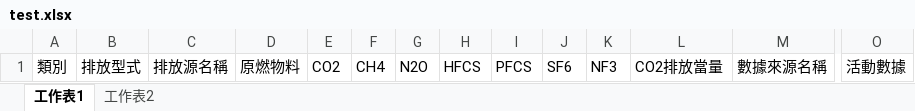
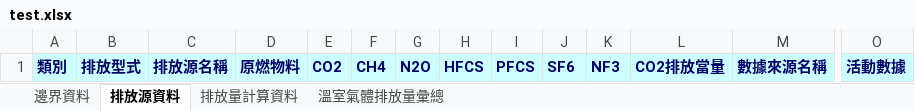
Before and after one commit to taniko00523/Carbon-inventory-platform, an Excel workbook: wwwroot/test.xlsx, sheet 排放源資料, drawn as a sheet; only a part is shown, gaps mark what is left out; values as stored, in another font and other column widths than the file's, no borders; the diff covers the shown part only; the diff names each change by its address in the sheet, - before the commit and + after, or states it on an @@ line.

```diff
--- a/wwwroot/test.xlsx (sheet 排放源資料)
+++ b/wwwroot/test.xlsx (sheet 排放源資料)
-sheet tab: 工作表1
+sheet tab: 排放源資料
-sheet tab: 工作表2
+sheet tab: 排放量計算資料
+sheet tab: 邊界資料
+sheet tab: 溫室氣體排放量彙總
-A1:O1 fill: none
+A1:O1 fill: #CCFFFF
@@ A1:M1 bold: off → on, text colour: black → #000066 @@
@@ O1 bold: off → on, text colour: black → #000066 @@
```
Also changed, not shown: cell formats elsewhere in this sheet, sheet 排放量計算資料, 1 other file.
